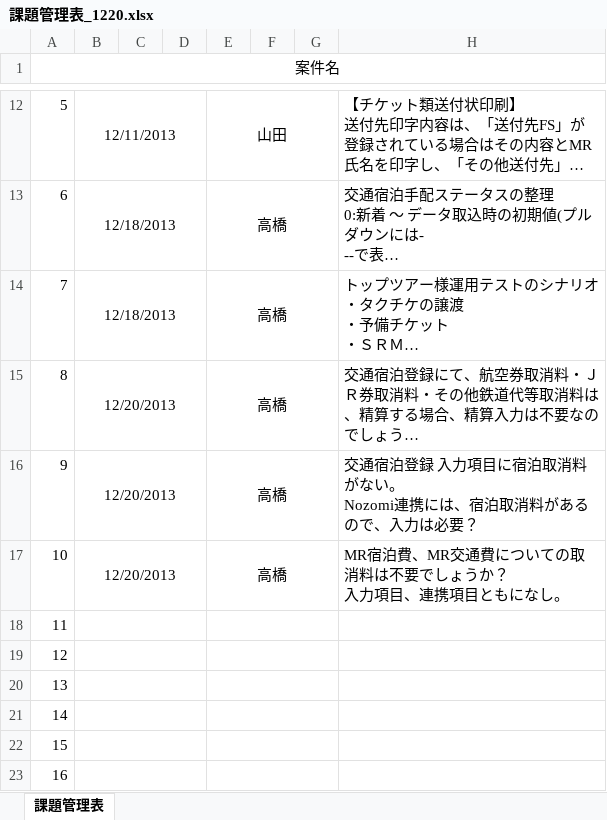
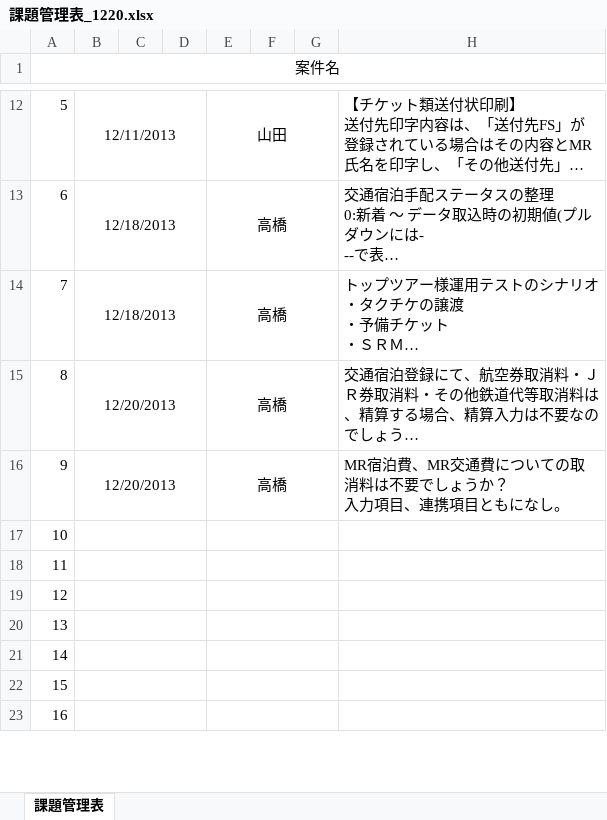
Before and after one commit to MakoYamada/pj_monolith, an Excel workbook: 40 課題管理表/課題管理表_1220.xlsx, sheet 課題管理表, drawn as a sheet; only a part is shown, gaps mark what is left out; long unchanged cells end in …; values as stored, in another font and other column widths than the file's, no borders; charts and pictures not drawn; ↵ is a line break in a cell; the diff names each change by its address in the sheet, - before the commit and + after, or states it on an @@ line.

Commit message:
Vss2Git

```diff
--- a/40 課題管理表/課題管理表_1220.xlsx (sheet 課題管理表)
+++ b/40 課題管理表/課題管理表_1220.xlsx (sheet 課題管理表)
-H16: 交通宿泊登録 入力項目に宿泊取消料がない。 ↵ Nozomi連携には、宿泊取消料があるので、入力は必要？
+H16: MR宿泊費、MR交通費についての取消料は不要でしょうか？ ↵ 入力項目、連携項目ともになし。
-B17: 12/20/2013
+B17: (empty)
-E17: 高橋
+E17: (empty)
-H17: MR宿泊費、MR交通費についての取消料は不要でしょうか？ ↵ 入力項目、連携項目ともになし。
+H17: (empty)
```
